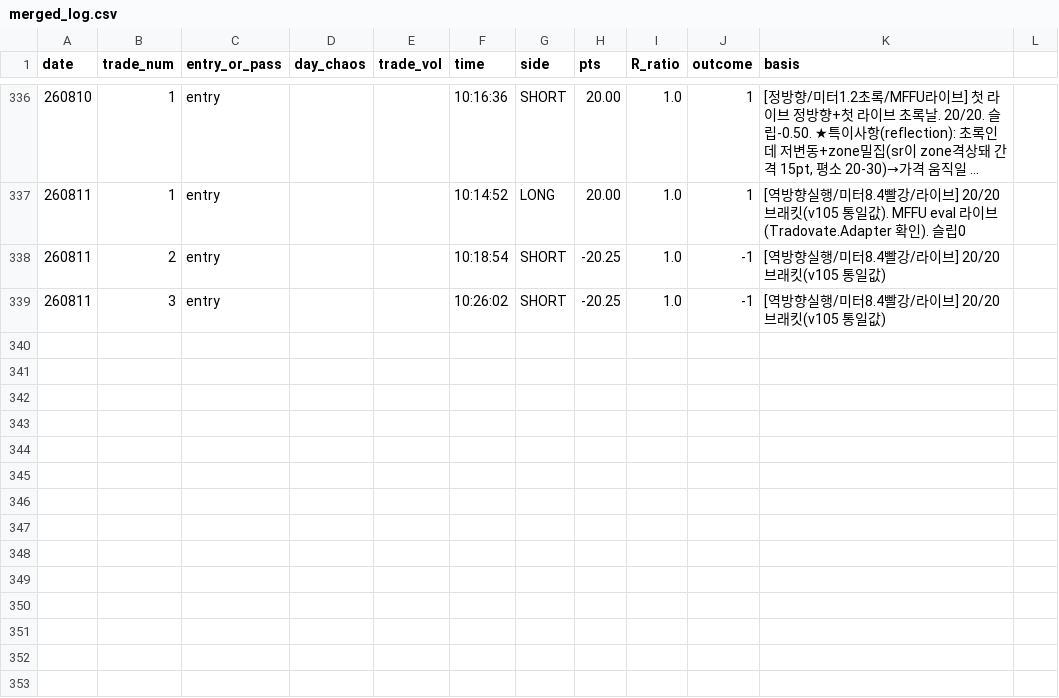
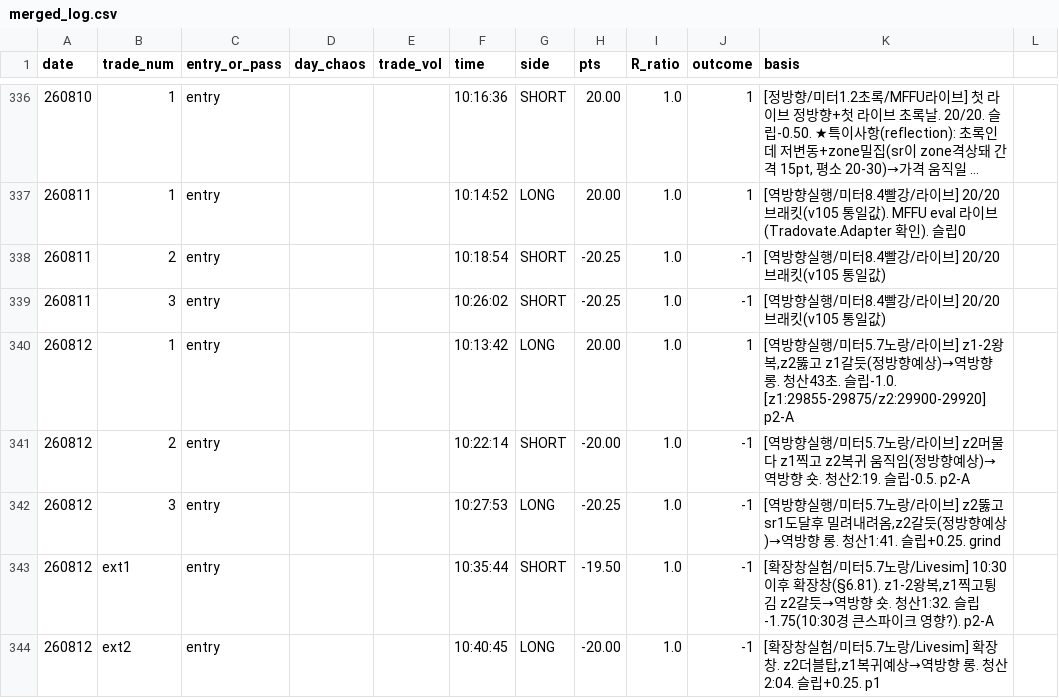
Before and after one commit to kjh950526-create/NQ_Research, a CSV file: daily_merged/merged_log.csv, drawn as a sheet; only a part is shown, gaps mark what is left out; long unchanged cells end in ….

Commit message:
docs: v110 6.89 - 8/12 yellow day (normal variation, thin edge); yellow-day trade decision by phase (collect now, skip when pass-targeting)

```diff
--- a/daily_merged/merged_log.csv
+++ b/daily_merged/merged_log.csv
@@ -339 +339,6 @@ date,trade_num,entry_or_pass,day_chaos,trade_vol,time,side,pts,R_ratio,outcome,b
 260811,3,entry,,,10:26:02,SHORT,-20.25,1.0,-1,"[역방향실행/미터8.4빨강/라이브] 20/20 브래킷(v105 통일값)"
+260812,1,entry,,,10:13:42,LONG,20.00,1.0,1,"[역방향실행/미터5.7노랑/라이브] z1-2왕복,z2뚫고 z1갈듯(정방향예상)→역방향 롱. 청산43초. 슬립-1.0. [z1:29855-29875/z2:29900-29920] p2-A"
+260812,2,entry,,,10:22:14,SHORT,-20.00,1.0,-1,"[역방향실행/미터5.7노랑/라이브] z2머물다 z1찍고 z2복귀 움직임(정방향예상)→역방향 숏. 청산2:19. 슬립-0.5. p2-A"
+260812,3,entry,,,10:27:53,LONG,-20.25,1.0,-1,"[역방향실행/미터5.7노랑/라이브] z2뚫고 sr1도달후 밀려내려옴,z2갈듯(정방향예상)→역방향 롱. 청산1:41. 슬립+0.25. grind"
+260812,ext1,entry,,,10:35:44,SHORT,-19.50,1.0,-1,"[확장창실험/미터5.7노랑/Livesim] 10:30이후 확장창(§6.81). z1-2왕복,z1찍고튕김 z2갈듯→역방향 숏. 청산1:32. 슬립-1.75(10:30경 큰스파이크 영향?). p2-A"
+260812,ext2,entry,,,10:40:45,LONG,-20.00,1.0,-1,"[확장창실험/미터5.7노랑/Livesim] 확장창. z2더블탑,z1복귀예상→역방향 롱. 청산2:04. 슬립+0.25. p1"
```
Also changed, not shown: 5 other files.
